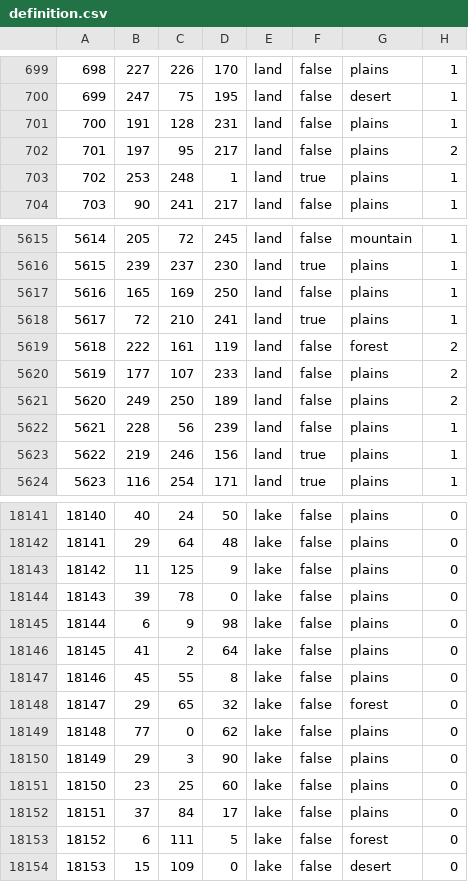
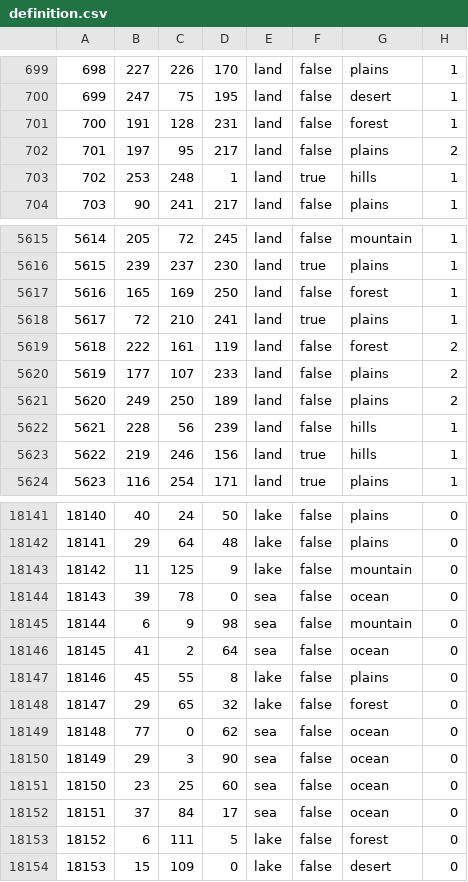
Before and after one commit to Scotty022/Anterra2, a CSV file: map/definition.csv, drawn as a sheet; only a part is shown, gaps mark what is left out; the diff covers the shown part only.

```diff
--- a/map/definition.csv
+++ b/map/definition.csv
@@ -700,5 +700,5 @@
 699;247;75;195;land;false;desert;1
-700;191;128;231;land;false;plains;1
+700;191;128;231;land;false;forest;1
 701;197;95;217;land;false;plains;2
-702;253;248;1;land;true;plains;1
+702;253;248;1;land;true;hills;1
 703;90;241;217;land;false;plains;1
@@ -5616,3 +5616,3 @@
 5615;239;237;230;land;true;plains;1
-5616;165;169;250;land;false;plains;1
+5616;165;169;250;land;false;forest;1
 5617;72;210;241;land;true;plains;1
@@ -5621,4 +5621,4 @@
 5620;249;250;189;land;false;plains;2
-5621;228;56;239;land;false;plains;1
-5622;219;246;156;land;true;plains;1
+5621;228;56;239;land;false;hills;1
+5622;219;246;156;land;true;hills;1
 5623;116;254;171;land;true;plains;1
@@ -18142,12 +18142,12 @@
 18141;29;64;48;lake;false;plains;0
-18142;11;125;9;lake;false;plains;0
-18143;39;78;0;lake;false;plains;0
-18144;6;9;98;lake;false;plains;0
-18145;41;2;64;lake;false;plains;0
+18142;11;125;9;lake;false;mountain;0
+18143;39;78;0;sea;false;ocean;0
+18144;6;9;98;sea;false;mountain;0
+18145;41;2;64;sea;false;ocean;0
 18146;45;55;8;lake;false;plains;0
 18147;29;65;32;lake;false;forest;0
-18148;77;0;62;lake;false;plains;0
-18149;29;3;90;lake;false;plains;0
-18150;23;25;60;lake;false;plains;0
-18151;37;84;17;lake;false;plains;0
+18148;77;0;62;sea;false;ocean;0
+18149;29;3;90;sea;false;ocean;0
+18150;23;25;60;sea;false;ocean;0
+18151;37;84;17;sea;false;ocean;0
 18152;6;111;5;lake;false;forest;0
```
Also changed, not shown: 115 edited cells elsewhere in this file, 1 other file.
